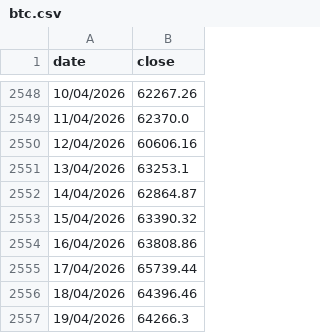
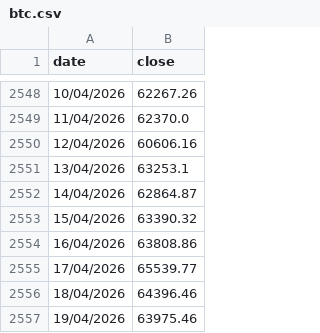
Before and after one commit to gvisentin-beep/pigro-gloob, a CSV file: data/btc.csv, drawn as a sheet; only a part is shown, gaps mark what is left out.

```diff
--- a/data/btc.csv
+++ b/data/btc.csv
@@ -2554,4 +2554,4 @@ date;close
 16/04/2026;63808.86
-17/04/2026;65739.44
+17/04/2026;65539.77
 18/04/2026;64396.46
-19/04/2026;64266.3
+19/04/2026;63975.46
```
Also changed, not shown: static/data_btc.csv, 1 other file.
